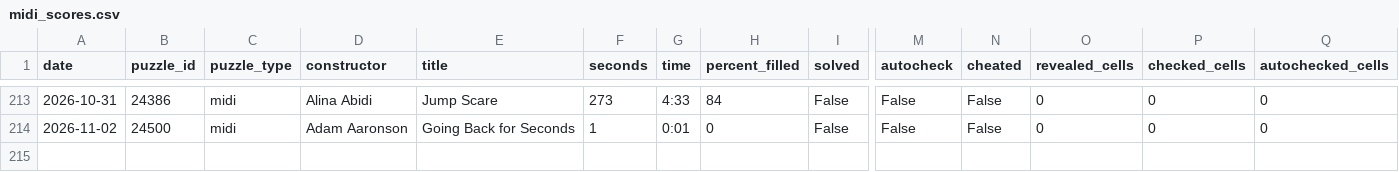
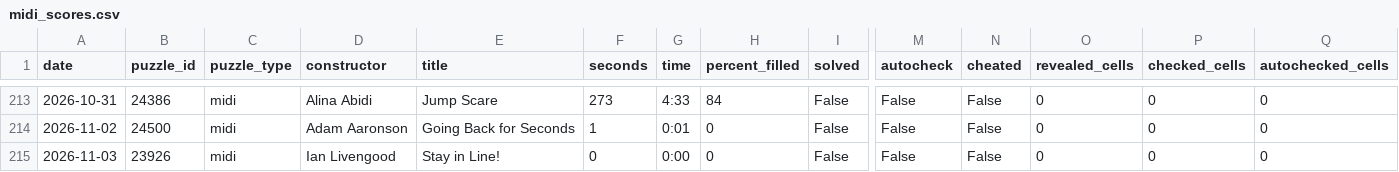
Before and after one commit to daanvdweijden/daanvdweijden.github.io, a CSV file: midi_scores.csv, drawn as a sheet; only a part is shown, gaps mark what is left out; rows hold the shown columns only; the diff names each change by its address in the sheet, - before the commit and + after, or states it on an @@ line.

```diff
--- a/midi_scores.csv
+++ b/midi_scores.csv
+row 215: 2026-11-03 | 23926 | midi | Ian Livengood | Stay in Line! | 0 | 0:00 | 0 | False | False | False | 0 | 0 | 0
```
Also changed, not shown: mini_scores.csv, nrc_games.csv, 1 other file.
